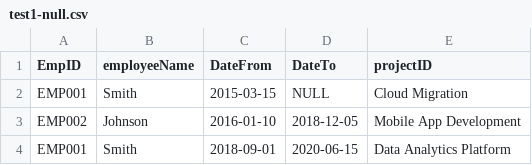
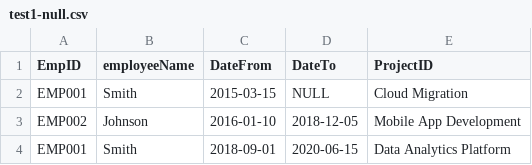
Before and after one commit to selfrefactor/deyan-totev-employees, a CSV file: test1-null.csv, drawn as a sheet; only a part is shown.

```diff
--- a/test1-null.csv
+++ b/test1-null.csv
@@ -1,2 +1,2 @@
-EmpID,employeeName,DateFrom,DateTo,projectID
+EmpID,employeeName,DateFrom,DateTo,ProjectID
 EMP001,Smith,2015-03-15,NULL,Cloud Migration
```
Also changed, not shown: test1.csv, test2.csv, 3 other files.
